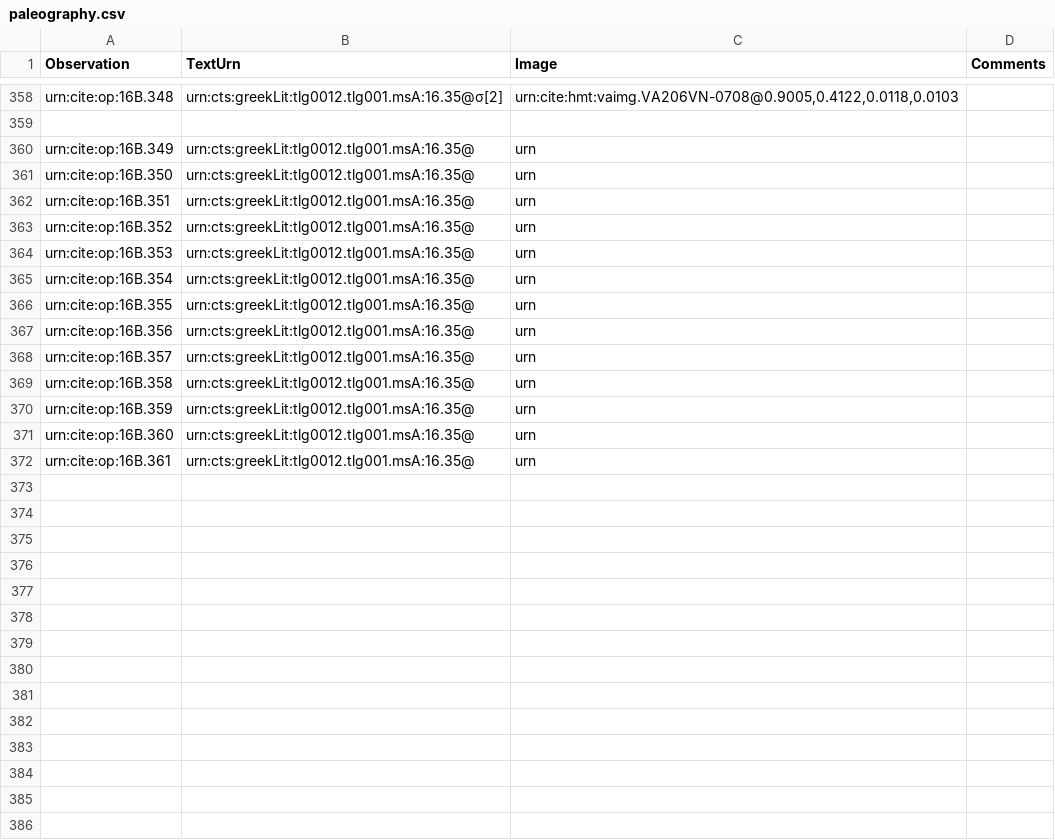
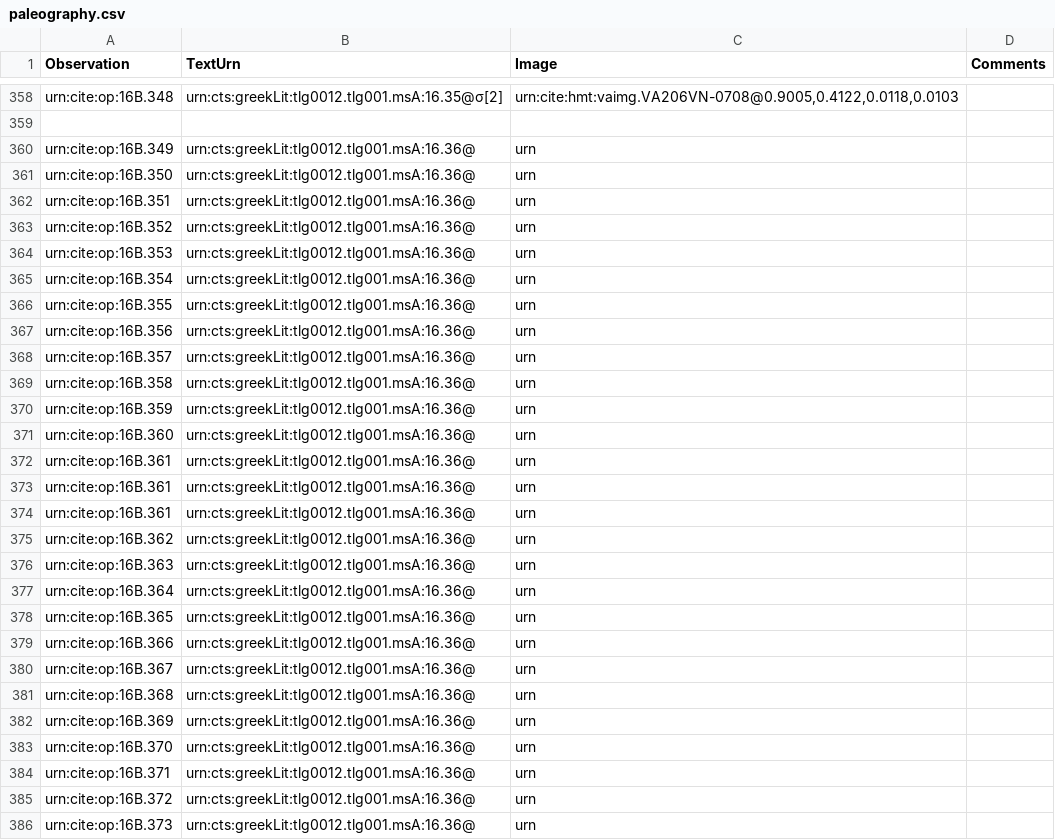
Before and after one commit to hmteditors/furman, a CSV file: TeamB/collections/paleography.csv, drawn as a sheet; only a part is shown, gaps mark what is left out; the diff covers the shown part only.

Commit message:
Update paleography.csv

```diff
--- a/TeamB/collections/paleography.csv
+++ b/TeamB/collections/paleography.csv
@@ -359,14 +359,28 @@ urn:cite:op:16B.348,urn:cts:greekLit:tlg0012.tlg001.msA:16.35@σ[2],"urn:cite:hm
 
-urn:cite:op:16B.349,urn:cts:greekLit:tlg0012.tlg001.msA:16.35@,"urn",
-urn:cite:op:16B.350,urn:cts:greekLit:tlg0012.tlg001.msA:16.35@,"urn",
-urn:cite:op:16B.351,urn:cts:greekLit:tlg0012.tlg001.msA:16.35@,"urn",
-urn:cite:op:16B.352,urn:cts:greekLit:tlg0012.tlg001.msA:16.35@,"urn",
-urn:cite:op:16B.353,urn:cts:greekLit:tlg0012.tlg001.msA:16.35@,"urn",
-urn:cite:op:16B.354,urn:cts:greekLit:tlg0012.tlg001.msA:16.35@,"urn",
-urn:cite:op:16B.355,urn:cts:greekLit:tlg0012.tlg001.msA:16.35@,"urn",
-urn:cite:op:16B.356,urn:cts:greekLit:tlg0012.tlg001.msA:16.35@,"urn",
-urn:cite:op:16B.357,urn:cts:greekLit:tlg0012.tlg001.msA:16.35@,"urn",
-urn:cite:op:16B.358,urn:cts:greekLit:tlg0012.tlg001.msA:16.35@,"urn",
-urn:cite:op:16B.359,urn:cts:greekLit:tlg0012.tlg001.msA:16.35@,"urn",
-urn:cite:op:16B.360,urn:cts:greekLit:tlg0012.tlg001.msA:16.35@,"urn",
-urn:cite:op:16B.361,urn:cts:greekLit:tlg0012.tlg001.msA:16.35@,"urn",
+urn:cite:op:16B.349,urn:cts:greekLit:tlg0012.tlg001.msA:16.36@,"urn",
+urn:cite:op:16B.350,urn:cts:greekLit:tlg0012.tlg001.msA:16.36@,"urn",
+urn:cite:op:16B.351,urn:cts:greekLit:tlg0012.tlg001.msA:16.36@,"urn",
+urn:cite:op:16B.352,urn:cts:greekLit:tlg0012.tlg001.msA:16.36@,"urn",
+urn:cite:op:16B.353,urn:cts:greekLit:tlg0012.tlg001.msA:16.36@,"urn",
+urn:cite:op:16B.354,urn:cts:greekLit:tlg0012.tlg001.msA:16.36@,"urn",
+urn:cite:op:16B.355,urn:cts:greekLit:tlg0012.tlg001.msA:16.36@,"urn",
+urn:cite:op:16B.356,urn:cts:greekLit:tlg0012.tlg001.msA:16.36@,"urn",
+urn:cite:op:16B.357,urn:cts:greekLit:tlg0012.tlg001.msA:16.36@,"urn",
+urn:cite:op:16B.358,urn:cts:greekLit:tlg0012.tlg001.msA:16.36@,"urn",
+urn:cite:op:16B.359,urn:cts:greekLit:tlg0012.tlg001.msA:16.36@,"urn",
+urn:cite:op:16B.360,urn:cts:greekLit:tlg0012.tlg001.msA:16.36@,"urn",
+urn:cite:op:16B.361,urn:cts:greekLit:tlg0012.tlg001.msA:16.36@,"urn",
+urn:cite:op:16B.361,urn:cts:greekLit:tlg0012.tlg001.msA:16.36@,"urn",
+urn:cite:op:16B.361,urn:cts:greekLit:tlg0012.tlg001.msA:16.36@,"urn",
+urn:cite:op:16B.362,urn:cts:greekLit:tlg0012.tlg001.msA:16.36@,"urn",
+urn:cite:op:16B.363,urn:cts:greekLit:tlg0012.tlg001.msA:16.36@,"urn",
+urn:cite:op:16B.364,urn:cts:greekLit:tlg0012.tlg001.msA:16.36@,"urn",
+urn:cite:op:16B.365,urn:cts:greekLit:tlg0012.tlg001.msA:16.36@,"urn",
+urn:cite:op:16B.366,urn:cts:greekLit:tlg0012.tlg001.msA:16.36@,"urn",
+urn:cite:op:16B.367,urn:cts:greekLit:tlg0012.tlg001.msA:16.36@,"urn",
+urn:cite:op:16B.368,urn:cts:greekLit:tlg0012.tlg001.msA:16.36@,"urn",
+urn:cite:op:16B.369,urn:cts:greekLit:tlg0012.tlg001.msA:16.36@,"urn",
+urn:cite:op:16B.370,urn:cts:greekLit:tlg0012.tlg001.msA:16.36@,"urn",
+urn:cite:op:16B.371,urn:cts:greekLit:tlg0012.tlg001.msA:16.36@,"urn",
+urn:cite:op:16B.372,urn:cts:greekLit:tlg0012.tlg001.msA:16.36@,"urn",
+urn:cite:op:16B.373,urn:cts:greekLit:tlg0012.tlg001.msA:16.36@,"urn",
```
Also changed, not shown: 5 added rows elsewhere in this file.
